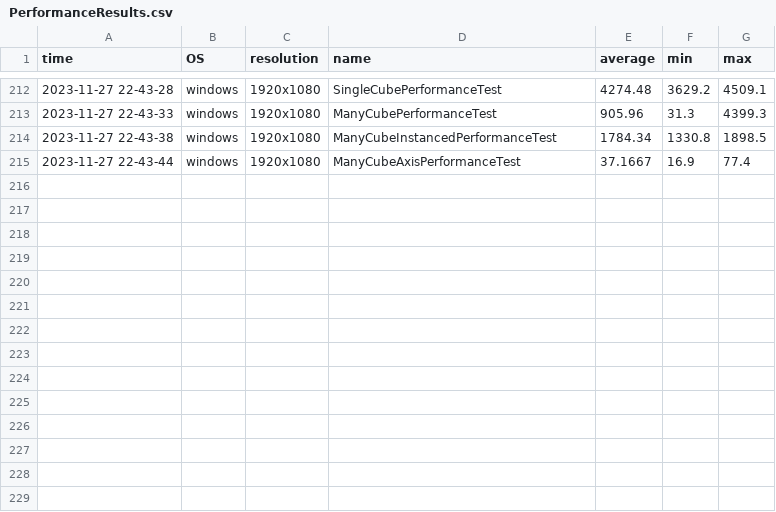
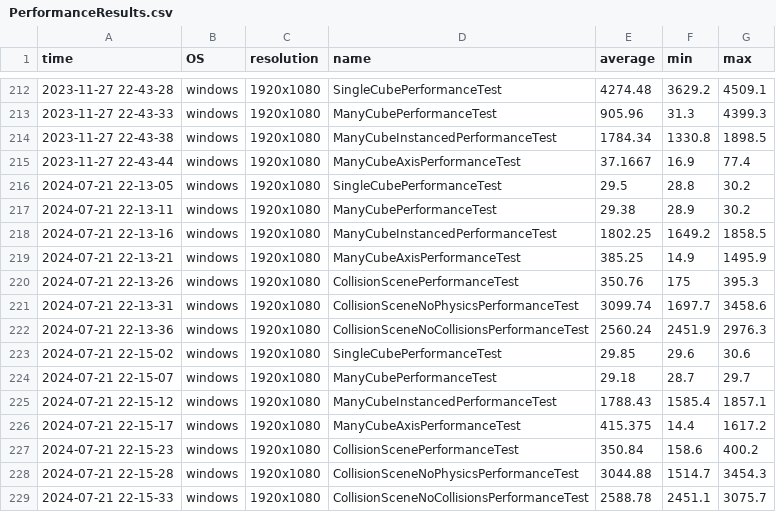
Before and after one commit to bezdev/pomelo, a CSV file: desktop/PerformanceResults.csv, drawn as a sheet; only a part is shown, gaps mark what is left out.

Commit message:
Add horrible collision detection and degrade performance

```diff
--- a/desktop/PerformanceResults.csv
+++ b/desktop/PerformanceResults.csv
@@ -215 +215,15 @@ time,OS,resolution,name,average,min,max
 2023-11-27 22-43-44,windows,1920x1080,ManyCubeAxisPerformanceTest,37.1667,16.9,77.4
+2024-07-21 22-13-05,windows,1920x1080,SingleCubePerformanceTest,29.5,28.8,30.2
+2024-07-21 22-13-11,windows,1920x1080,ManyCubePerformanceTest,29.38,28.9,30.2
+2024-07-21 22-13-16,windows,1920x1080,ManyCubeInstancedPerformanceTest,1802.25,1649.2,1858.5
+2024-07-21 22-13-21,windows,1920x1080,ManyCubeAxisPerformanceTest,385.25,14.9,1495.9
+2024-07-21 22-13-26,windows,1920x1080,CollisionScenePerformanceTest,350.76,175,395.3
+2024-07-21 22-13-31,windows,1920x1080,CollisionSceneNoPhysicsPerformanceTest,3099.74,1697.7,3458.6
+2024-07-21 22-13-36,windows,1920x1080,CollisionSceneNoCollisionsPerformanceTest,2560.24,2451.9,2976.3
+2024-07-21 22-15-02,windows,1920x1080,SingleCubePerformanceTest,29.85,29.6,30.6
+2024-07-21 22-15-07,windows,1920x1080,ManyCubePerformanceTest,29.18,28.7,29.7
+2024-07-21 22-15-12,windows,1920x1080,ManyCubeInstancedPerformanceTest,1788.43,1585.4,1857.1
+2024-07-21 22-15-17,windows,1920x1080,ManyCubeAxisPerformanceTest,415.375,14.4,1617.2
+2024-07-21 22-15-23,windows,1920x1080,CollisionScenePerformanceTest,350.84,158.6,400.2
+2024-07-21 22-15-28,windows,1920x1080,CollisionSceneNoPhysicsPerformanceTest,3044.88,1514.7,3454.3
+2024-07-21 22-15-33,windows,1920x1080,CollisionSceneNoCollisionsPerformanceTest,2588.78,2451.1,3075.7
```
Also changed, not shown: 10 other files.
